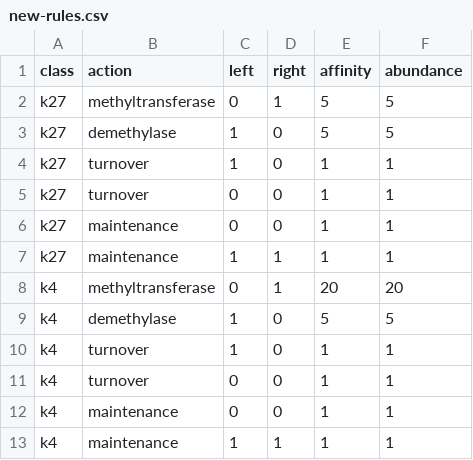
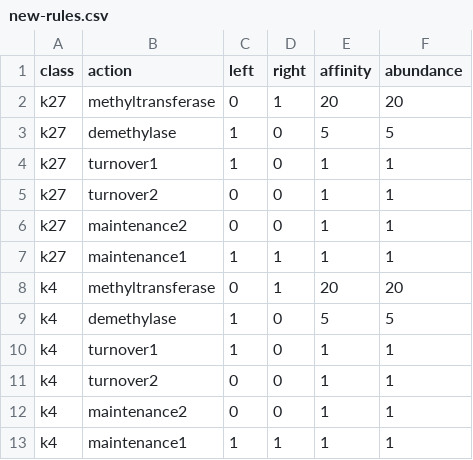
Before and after one commit to ajjeon/bivex, a CSV file: resources/new-rules.csv, drawn as a sheet.

```diff
--- a/resources/new-rules.csv
+++ b/resources/new-rules.csv
@@ -1,13 +1,13 @@
 class,action,left,right,affinity,abundance
-"k27","methyltransferase",0,1,5,5
+"k27","methyltransferase",0,1,20,20
 "k27","demethylase",1,0,5,5
-"k27","turnover",1,0,1,1
-"k27","turnover",0,0,1,1
-"k27","maintenance",0,0,1,1
-"k27","maintenance",1,1,1,1
+"k27","turnover1",1,0,1,1
+"k27","turnover2",0,0,1,1
+"k27","maintenance2",0,0,1,1
+"k27","maintenance1",1,1,1,1
 "k4","methyltransferase",0,1,20,20
 "k4","demethylase",1,0,5,5
-"k4","turnover",1,0,1,1
-"k4","turnover",0,0,1,1
-"k4","maintenance",0,0,1,1
-"k4","maintenance",1,1,1,1
+"k4","turnover1",1,0,1,1
+"k4","turnover2",0,0,1,1
+"k4","maintenance2",0,0,1,1
+"k4","maintenance1",1,1,1,1
```
Also changed, not shown: 1 other file.
